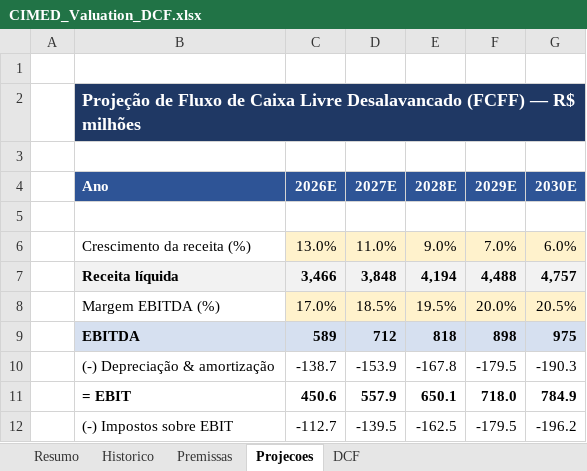
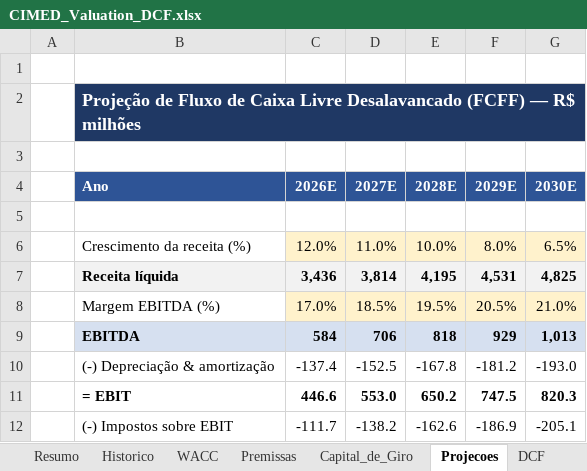
Before and after one commit to julia-continentino/bolao, an Excel workbook: CIMED_Valuation_DCF.xlsx, sheet Projecoes, drawn as a sheet; only a part is shown; values as stored, in another font and other column widths than the file's, no borders; formulas without a stored value are shown as written; the diff covers the shown part only; the diff names each change by its address in the sheet, - before the commit and + after, or states it on an @@ line.

```diff
--- a/CIMED_Valuation_DCF.xlsx (sheet Projecoes)
+++ b/CIMED_Valuation_DCF.xlsx (sheet Projecoes)
+sheet tab: WACC
+sheet tab: Capital_de_Giro
-C6 (2026E): 13.0%
+C6 (2026E): 12.0%
-E6 (2028E): 9.0%
+E6 (2028E): 10.0%
-F6 (2029E): 7.0%
+F6 (2029E): 8.0%
-G6 (2030E): 6.0%
+G6 (2030E): 6.5%
-C7 (2026E): 3,466
+C7 (2026E): 3,436
-D7 (2027E): 3,848
+D7 (2027E): 3,814
-E7 (2028E): 4,194
+E7 (2028E): 4,195
-F7 (2029E): 4,488
+F7 (2029E): 4,531
-G7 (2030E): 4,757
+G7 (2030E): 4,825
-F8 (2029E): 20.0%
+F8 (2029E): 20.5%
-G8 (2030E): 20.5%
+G8 (2030E): 21.0%
-C9 (2026E): 589
+C9 (2026E): 584
-D9 (2027E): 712
+D9 (2027E): 706
-F9 (2029E): 898
+F9 (2029E): 929
-G9 (2030E): 975
+G9 (2030E): 1,013
-C10 (2026E): -138.7
+C10 (2026E): -137.4
-D10 (2027E): -153.9
+D10 (2027E): -152.5
-F10 (2029E): -179.5
+F10 (2029E): -181.2
-G10 (2030E): -190.3
+G10 (2030E): -193.0
-C11 (2026E): 450.6
+C11 (2026E): 446.6
-D11 (2027E): 557.9
+D11 (2027E): 553.0
-E11 (2028E): 650.1
+E11 (2028E): 650.2
-F11 (2029E): 718.0
+F11 (2029E): 747.5
-G11 (2030E): 784.9
+G11 (2030E): 820.3
-C12 (2026E): -112.7
+C12 (2026E): -111.7
-D12 (2027E): -139.5
+D12 (2027E): -138.2
-E12 (2028E): -162.5
+E12 (2028E): -162.6
-F12 (2029E): -179.5
+F12 (2029E): -186.9
-G12 (2030E): -196.2
+G12 (2030E): -205.1
```
Also changed, not shown: 25 edited cells elsewhere in this sheet, sheet Premissas, sheet DCF, sheet Resumo, sheet Historico, formulas that keep their value.
